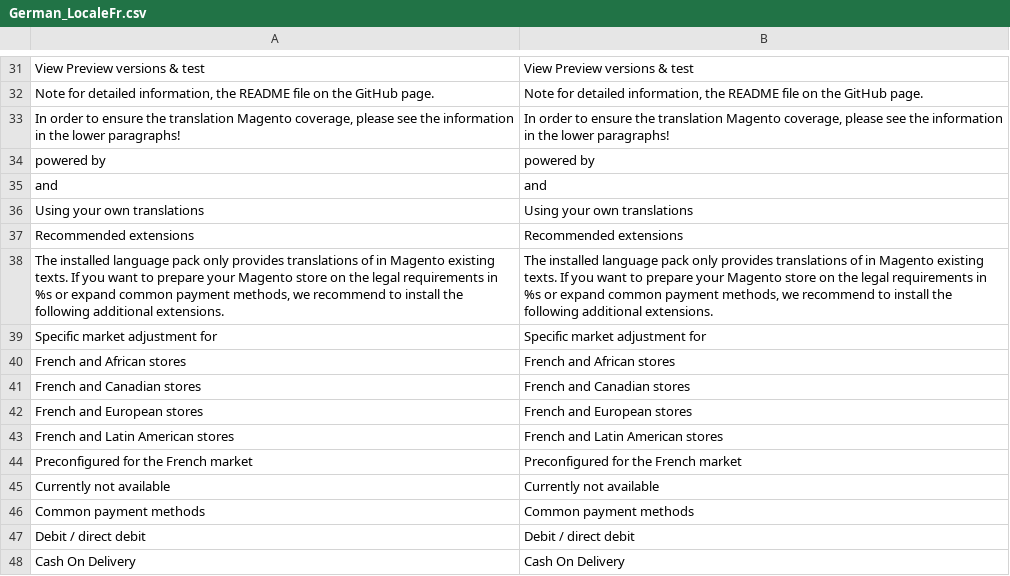
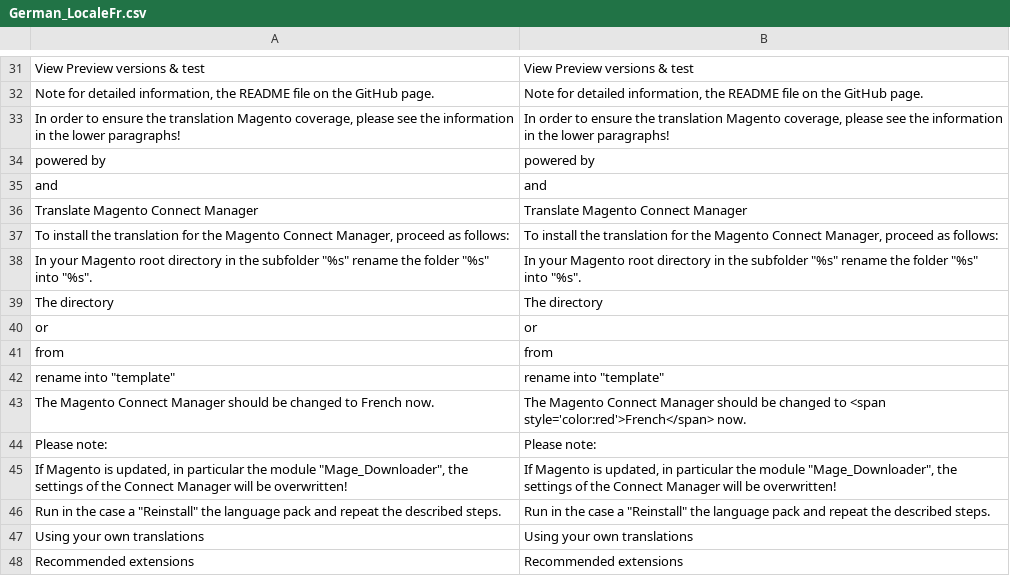
Before and after one commit to MaWoScha/German_LocalePack_fr_FR_, a CSV file: app/locale/en_US/German_LocaleFr.csv, drawn as a sheet; only a part is shown, gaps mark what is left out; the shorter side is filled out with more unchanged rows.

```diff
--- a/app/locale/en_US/German_LocaleFr.csv
+++ b/app/locale/en_US/German_LocaleFr.csv
@@ -35,2 +35,13 @@
 "and","and"
+"Translate Magento Connect Manager","Translate Magento Connect Manager"
+"To install the translation for the Magento Connect Manager, proceed as follows:","To install the translation for the Magento Connect Manager, proceed as follows:"
+"In your Magento root directory in the subfolder ""%s"" rename the folder ""%s"" into ""%s"".","In your Magento root directory in the subfolder ""%s"" rename the folder ""%s"" into ""%s""."
+"The directory","The directory"
+"or","or"
+"from","from"
+"rename into ""template""","rename into ""template"""
+"The Magento Connect Manager should be changed to French now.","The Magento Connect Manager should be changed to <span style='color:red'>French</span> now."
+"Please note:","Please note:"
+"If Magento is updated, in particular the module ""Mage_Downloader"", the settings of the Connect Manager will be overwritten!","If Magento is updated, in particular the module ""Mage_Downloader"", the settings of the Connect Manager will be overwritten!"
+"Run in the case a ""Reinstall"" the language pack and repeat the described steps.","Run in the case a ""Reinstall"" the language pack and repeat the described steps."
 "Using your own translations","Using your own translations"
```
Also changed, not shown: app/locale/de_DE/German_LocaleFr.csv, app/locale/es_ES/German_LocaleFr.csv, 41 other files.
